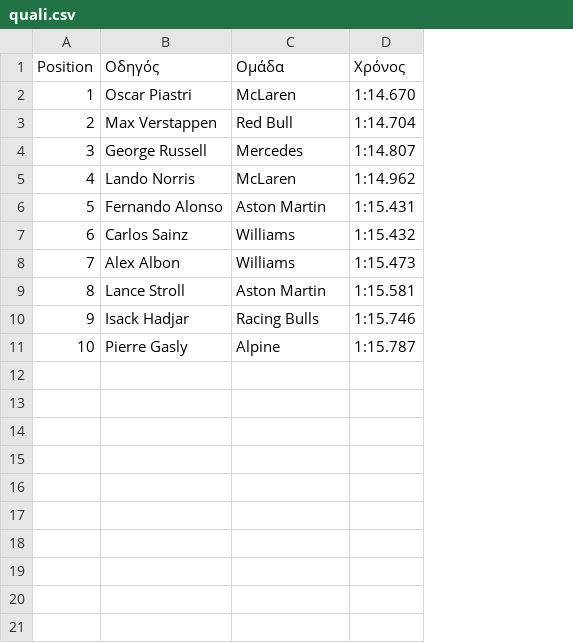
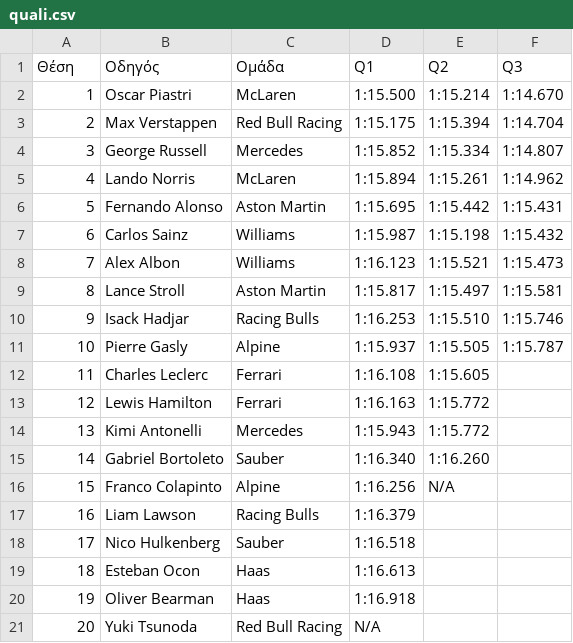
Before and after one commit to georgiosbalatzis/f1StoriesPage, a CSV file: blog-module/blog-entries/20250519GF/quali.csv, drawn as a sheet; addresses are those after the commit; the diff names each change by its address in the sheet, - before the commit and + after, or states it on an @@ line.

Commit message:
Update blog content and images for F1 2025 coverage
Updated blog-data.json with detailed technical analysis of F1 2025 Bahrain testing. Replaced multiple images, added new AVIF formats, and included a technical review document for the Imola GP.

```diff
--- a/blog-module/blog-entries/20250519GF/quali.csv
+++ b/blog-module/blog-entries/20250519GF/quali.csv
+column D (Q1), rows 2-11: 1:15.500 | 1:15.175 | 1:15.852 | 1:15.894 | 1:15.695 | 1:15.987 | 1:16.123 | 1:15.817 | 1:16.253 | 1:15.937
+column E (Q2), rows 2-11: 1:15.214 | 1:15.394 | 1:15.334 | 1:15.261 | 1:15.442 | 1:15.198 | 1:15.521 | 1:15.497 | 1:15.510 | 1:15.505
@@ column A (Θέση) renumbered in row 1 @@
-F1: Χρόνος
+F1: Q3
-C3 (Ομάδα): Red Bull
+C3 (Ομάδα): Red Bull Racing
+row 12: 11 | Charles Leclerc | Ferrari | 1:16.108 | 1:15.605
+row 13: 12 | Lewis Hamilton | Ferrari | 1:16.163 | 1:15.772
+row 14: 13 | Kimi Antonelli | Mercedes | 1:15.943 | 1:15.772
+row 15: 14 | Gabriel Bortoleto | Sauber | 1:16.340 | 1:16.260
+row 16: 15 | Franco Colapinto | Alpine | 1:16.256 | N/A
+row 17: 16 | Liam Lawson | Racing Bulls | 1:16.379
+row 18: 17 | Nico Hulkenberg | Sauber | 1:16.518
+row 19: 18 | Esteban Ocon | Haas | 1:16.613
+row 20: 19 | Oliver Bearman | Haas | 1:16.918
+row 21: 20 | Yuki Tsunoda | Red Bull Racing | N/A
```
Also changed, not shown: 15 other files.
